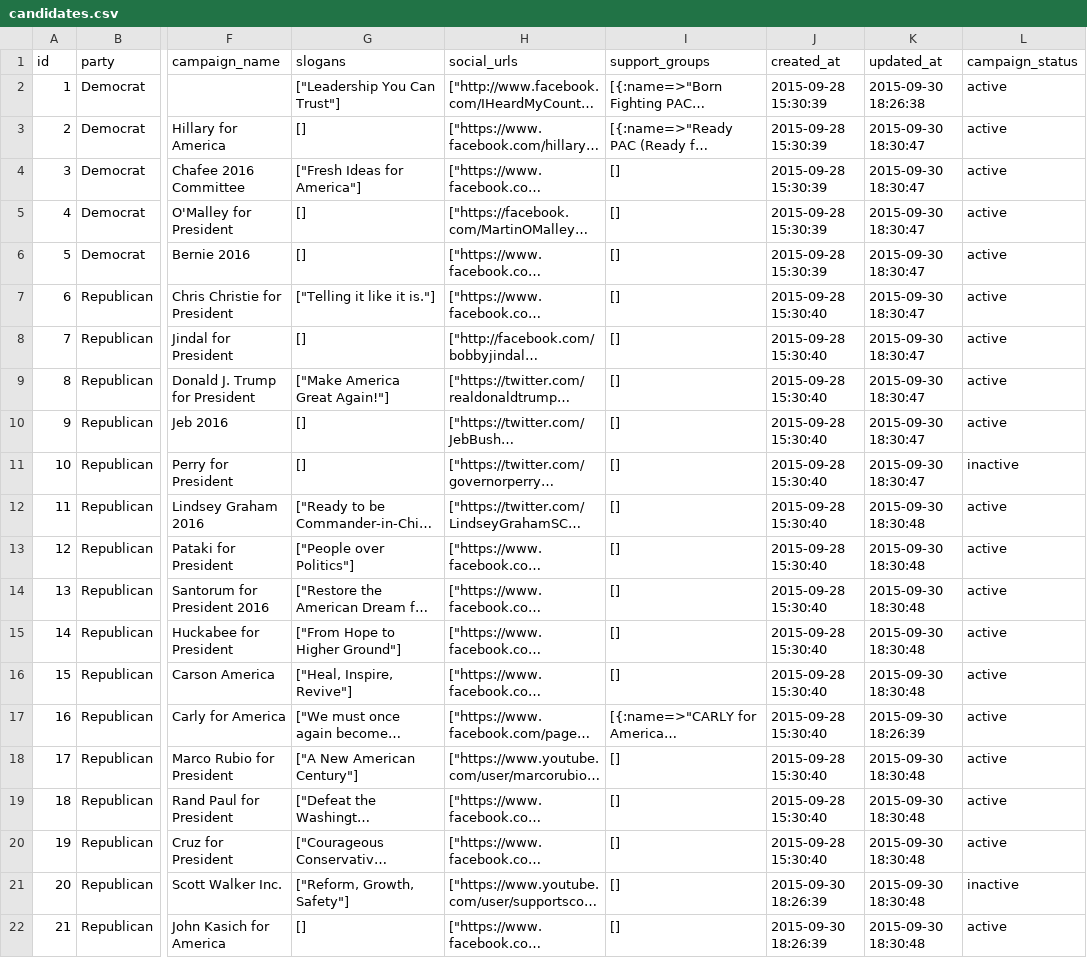
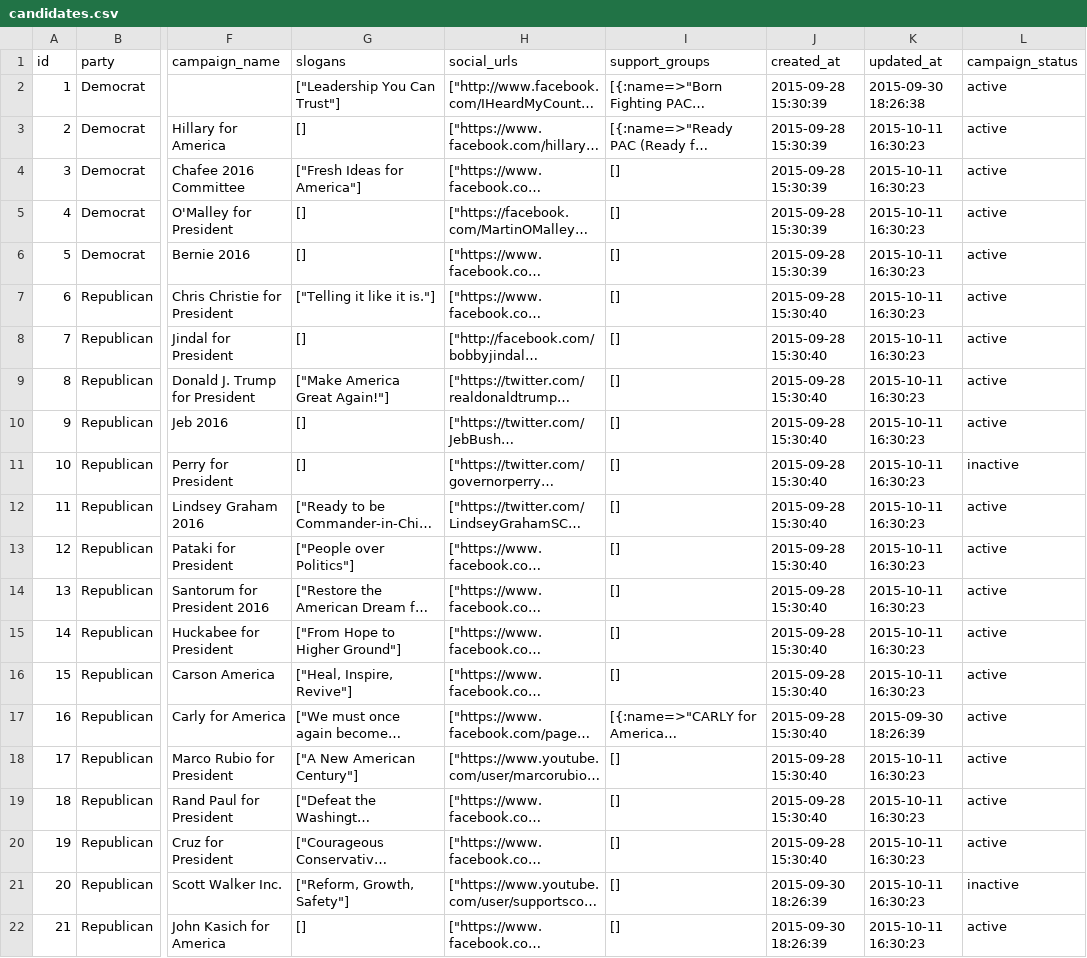
Before and after one commit to prof-rossetti/2016-campaign-data, a CSV file: data/candidates.csv, drawn as a sheet; only a part is shown, gaps mark what is left out; long unchanged cells end in …; the diff names each change by its address in the sheet, - before the commit and + after, or states it on an @@ line.

```diff
--- a/data/candidates.csv
+++ b/data/candidates.csv
-K3:K11 (updated_at): 2015-09-30 18:30:47
+K3:K11 (updated_at): 2015-10-11 16:30:23
-K12:K16 (updated_at): 2015-09-30 18:30:48
+K12:K16 (updated_at): 2015-10-11 16:30:23
-K18:K22 (updated_at): 2015-09-30 18:30:48
+K18:K22 (updated_at): 2015-10-11 16:30:23
```
Also changed, not shown: data/youtube_channels.csv, data/youtube_playlists.csv, 9 other files.
